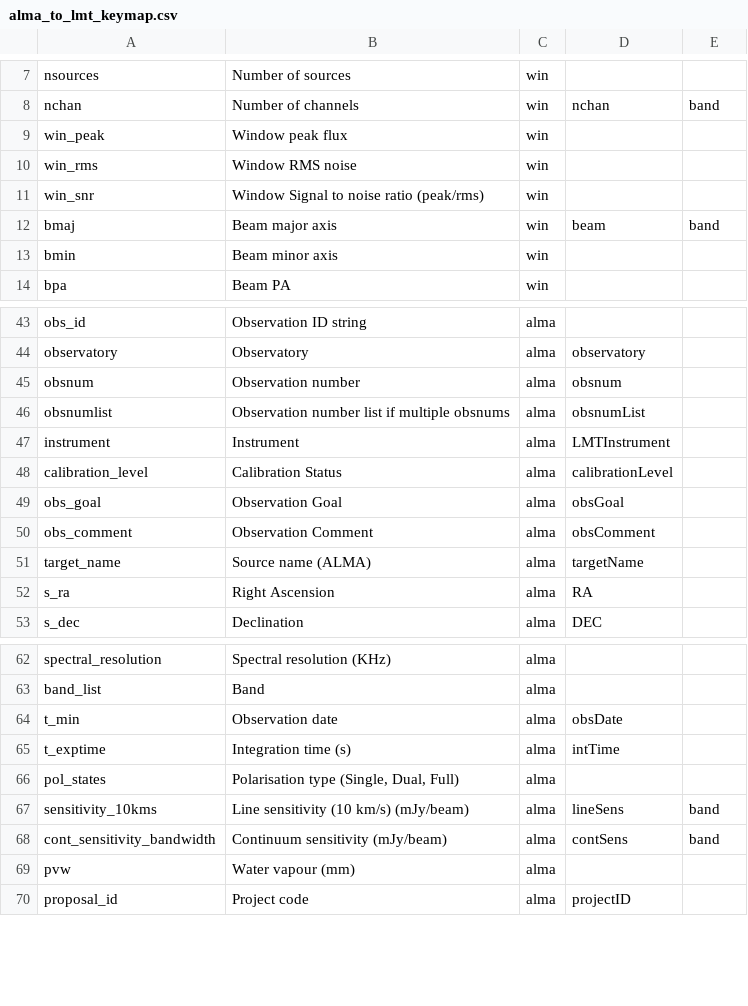
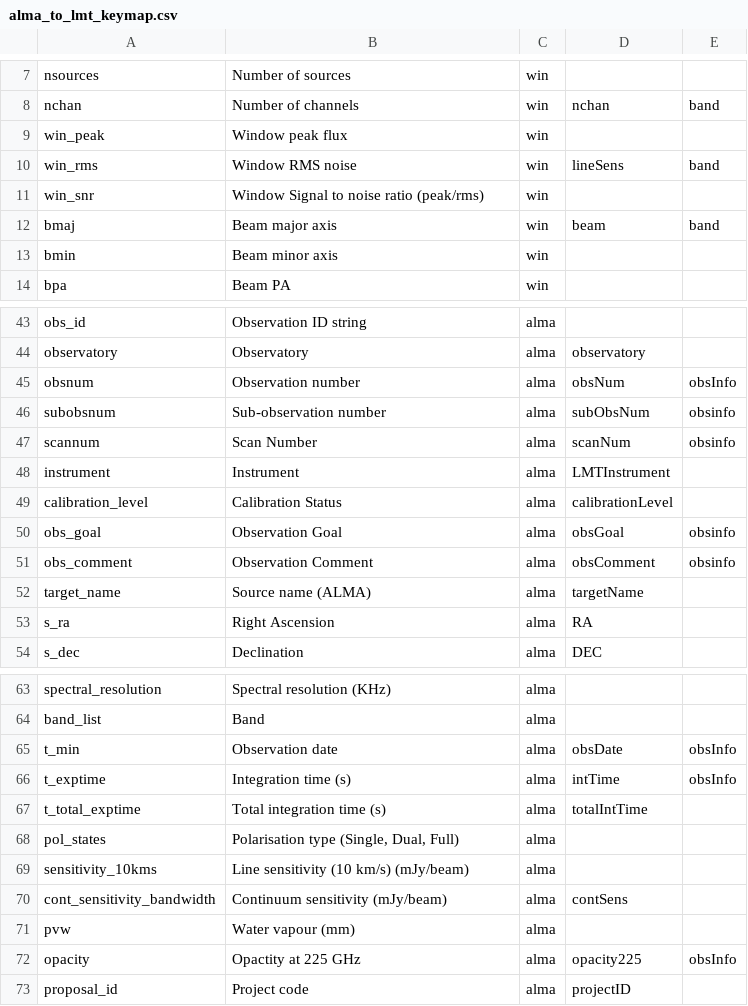
Before and after one commit to toltec-astro/dvpipe, a CSV file: dvpipe/aux/alma_to_lmt_keymap.csv, drawn as a sheet; only a part is shown, gaps mark what is left out.

```diff
--- a/dvpipe/aux/alma_to_lmt_keymap.csv
+++ b/dvpipe/aux/alma_to_lmt_keymap.csv
@@ -9,3 +9,3 @@ nchan,Number of channels,win,nchan,band
 win_peak,Window peak flux,win,,
-win_rms,Window RMS noise,win,,
+win_rms,Window RMS noise,win,lineSens,band
 win_snr,Window Signal to noise ratio (peak/rms),win,,
@@ -44,8 +44,9 @@ obs_id,Observation ID string,alma,,
 observatory,Observatory,alma,observatory,
-obsnum,Observation number,alma,obsnum,
-obsnumlist,Observation number list if multiple obsnums,alma,obsnumList,
+obsnum,Observation number,alma,obsNum,obsInfo
+subobsnum,Sub-observation number,alma,subObsNum,obsinfo
+scannum,Scan Number,alma,scanNum,obsinfo
 instrument,Instrument,alma,LMTInstrument,
 calibration_level,Calibration Status,alma,calibrationLevel,
-obs_goal,Observation Goal,alma,obsGoal,
-obs_comment,Observation Comment,alma,obsComment,
+obs_goal,Observation Goal,alma,obsGoal,obsinfo
+obs_comment,Observation Comment,alma,obsComment,obsinfo
 target_name,Source name (ALMA),alma,targetName,
@@ -63,8 +64,10 @@ spectral_resolution,Spectral resolution (KHz),alma,,
 band_list,Band,alma,,
-t_min,Observation date,alma,obsDate,
-t_exptime,Integration time (s),alma,intTime,
+t_min,Observation date,alma,obsDate,obsInfo
+t_exptime,Integration time (s),alma,intTime,obsInfo
+t_total_exptime,Total integration time (s),alma,totalIntTime,
 pol_states,"Polarisation type (Single, Dual, Full)",alma,,
-sensitivity_10kms,Line sensitivity (10 km/s) (mJy/beam),alma,lineSens,band
-cont_sensitivity_bandwidth,Continuum sensitivity (mJy/beam),alma,contSens,band
+sensitivity_10kms,Line sensitivity (10 km/s) (mJy/beam),alma,,
+cont_sensitivity_bandwidth,Continuum sensitivity (mJy/beam),alma,contSens,
 pvw,Water vapour (mm),alma,,
+opacity,Opactity at 225 GHz,alma,opacity225,obsInfo
 proposal_id,Project code,alma,projectID,
```
Also changed, not shown: dvpipe/aux/LMTMetaDatablock.csv, dvpipe/aux/LMT_Dataverse_Metadata_Definition.tsv, 3 other files.
